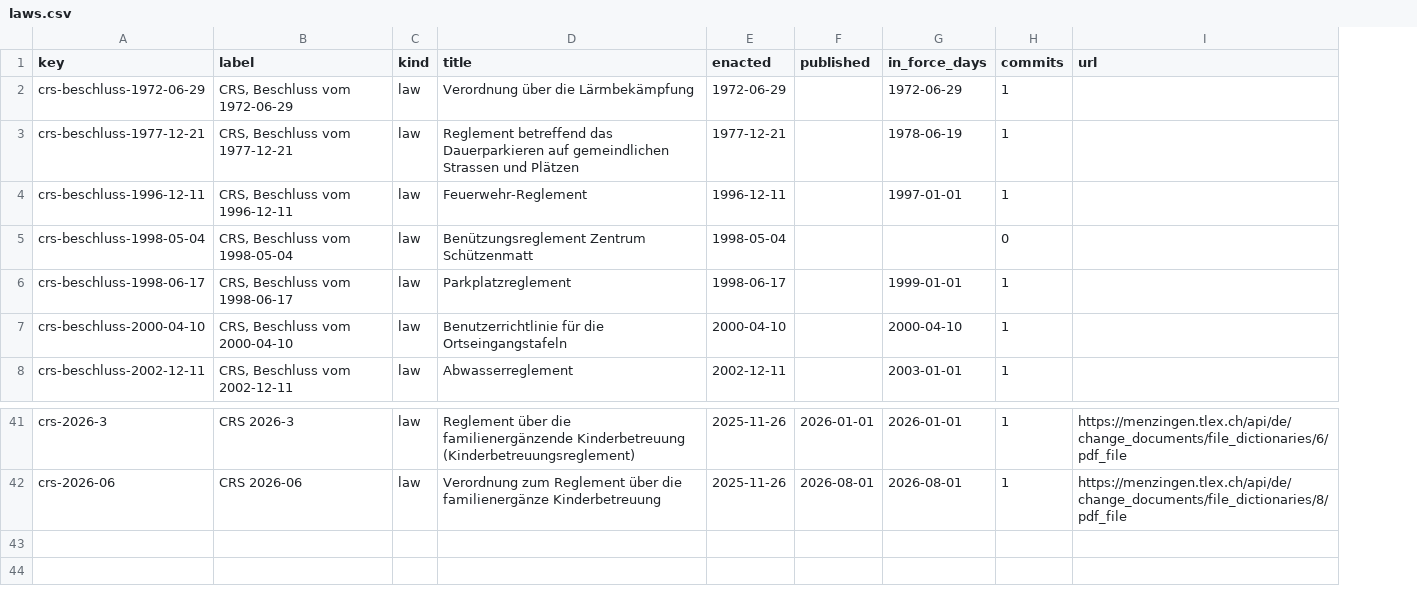
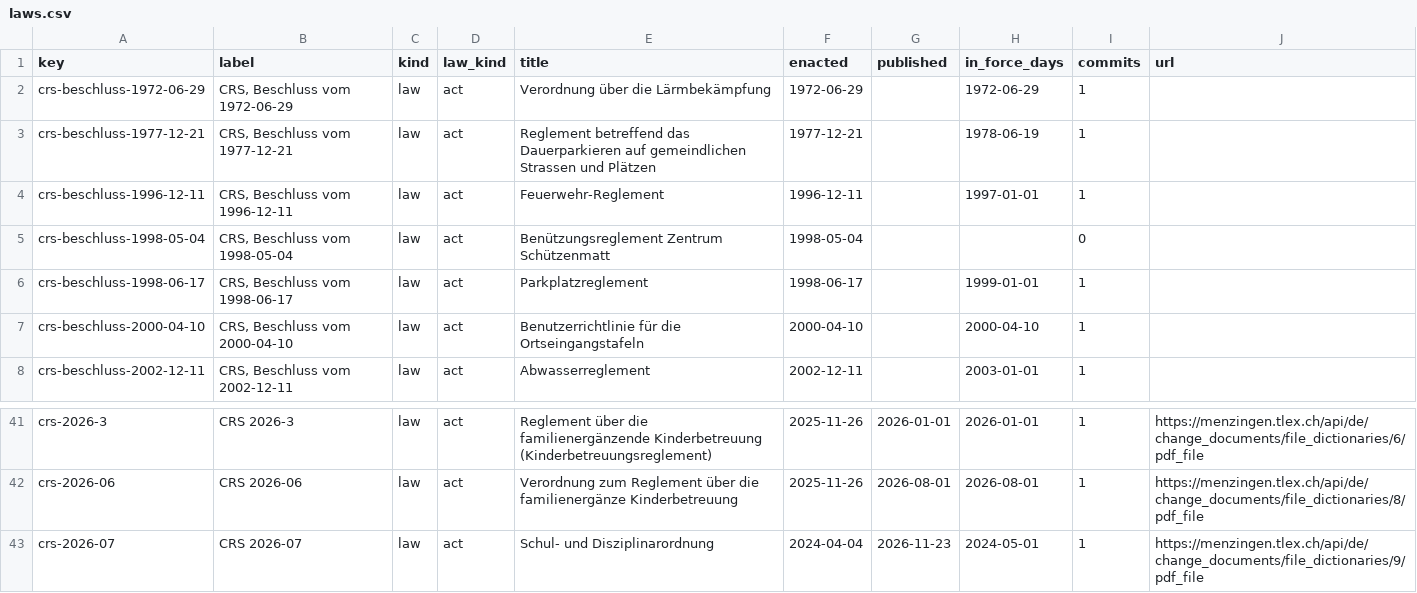
Before and after one commit to lexifina/switzerland-menzingen-city-law, a CSV file: data/laws.csv, drawn as a sheet; only a part is shown, gaps mark what is left out; the diff names each change by its address in the sheet, - before the commit and + after, or states it on an @@ line.

Commit message:
Documentation, tables, tools and REPRODUCE.md
Appended 1 commits to 02bc8ca47437; corpus sha256 736a8563cfe03e87020ba57812558d3f26ed5279a7082fabc0da9a34a6e29a1a, data retrieved 2026-11-24.

Kind: documentation
Check: ch-lexwork-menzingen-city-20261124T124658Z

```diff
--- a/data/laws.csv
+++ b/data/laws.csv
+column D (law_kind), rows 2-8: all act; rows 41-42: act | act
+row 43: crs-2026-07 | CRS 2026-07 | law | act | Schul- und Disziplinarordnung | 2024-04-04 | 2026-11-23 | 2024-05-01 | 1 | https://menzingen.tlex.ch/api/de/change_documents/file_dictionaries/9/pdf_file
```
Also changed, not shown: data/commits.csv, 24 other files.
